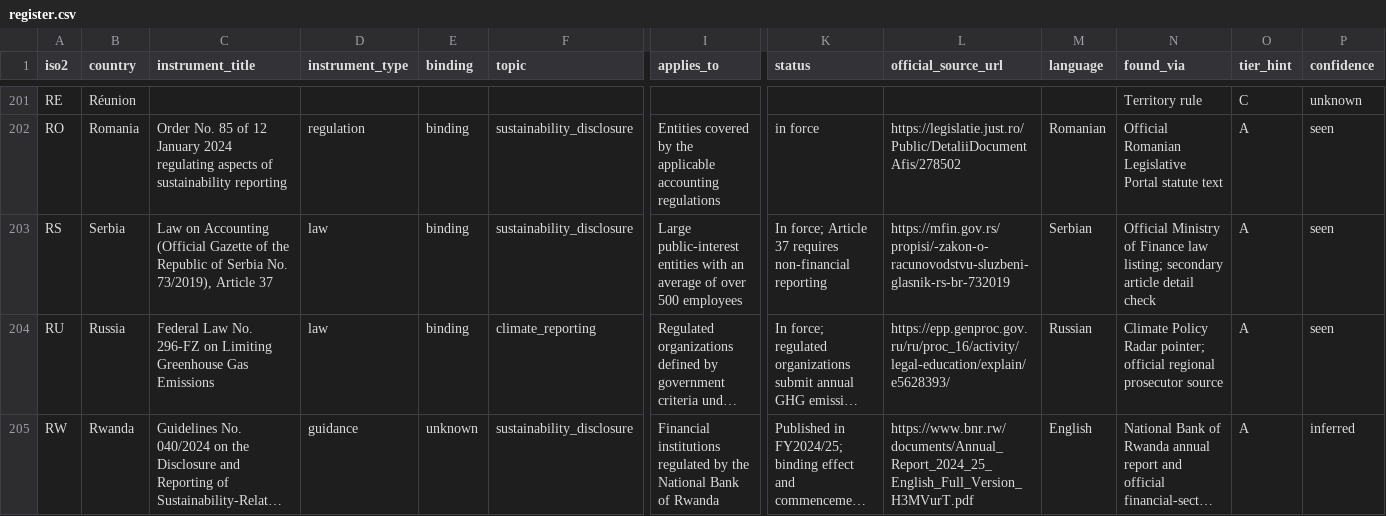
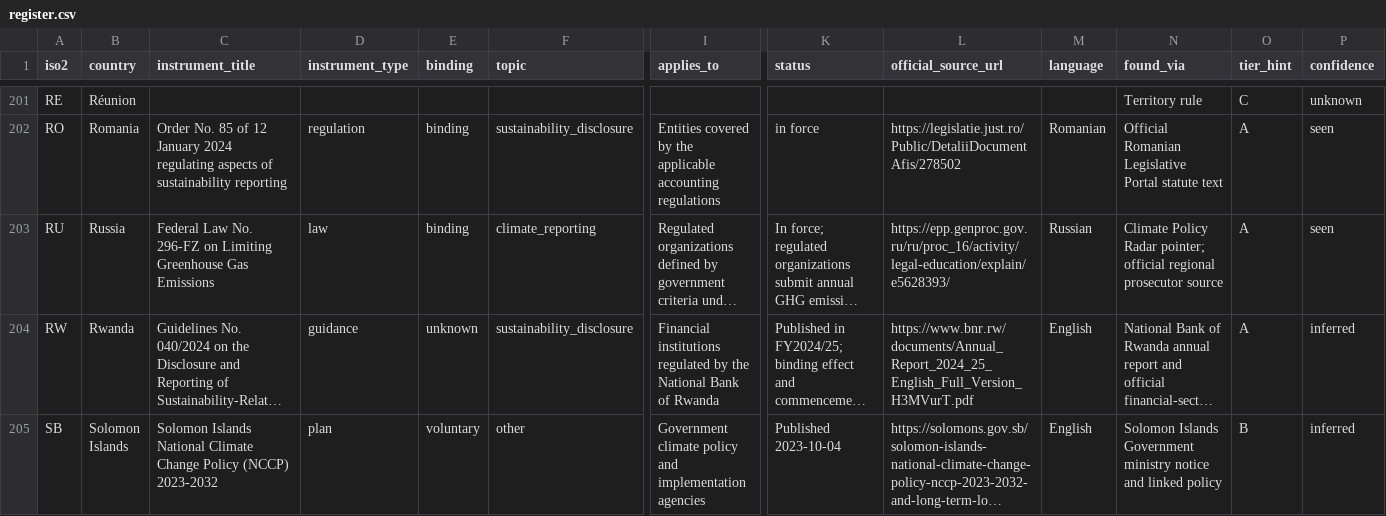
Before and after one commit to GoCarbonTracker-Hq/global-esg-law, a CSV file: register/register.csv, drawn as a sheet; only a part is shown, gaps mark what is left out; the shorter side is filled out with more unchanged rows; long unchanged cells end in …; rows hold the shown columns only; the diff names each change by its address in the sheet, - before the commit and + after, or states it on an @@ line.

```diff
--- a/register/register.csv
+++ b/register/register.csv
-row 203: RS | Serbia | Law on Accounting (Official Gazette of the Republic of Serbia No. 73/2019), Article 37 | law | binding | sustainability_disclosure | Large public-interest entities with an average of over 500 employees | In force; Article 37 requires non-financial reporting | https://mfin.gov.rs/propisi/-zakon-o-racunovodstvu-sluzbeni-glasnik-rs-br-732019 | Serbian | Official Ministry of Finance law listing; secondary article detail check | A | seen
```
